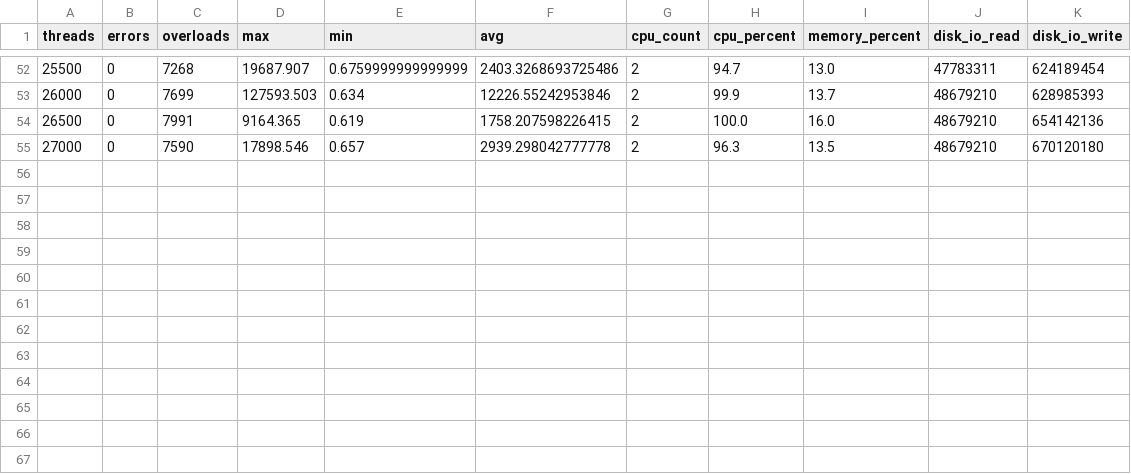
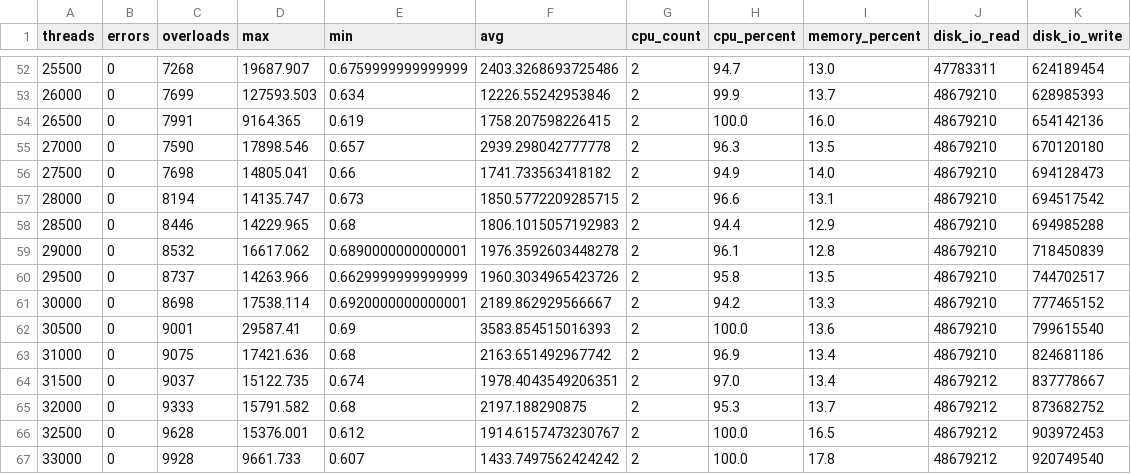
Before and after one commit to lectrung/python_test, a CSV file: output/summary.csv, drawn as a sheet; only a part is shown, gaps mark what is left out; the diff names each change by its address in the sheet, - before the commit and + after, or states it on an @@ line.

Commit message:
Visualize data

```diff
--- a/output/summary.csv
+++ b/output/summary.csv
+row 56: 27500 | 0 | 7698 | 14805.041 | 0.66 | 1741.733563418182 | 2 | 94.9 | 14.0 | 48679210 | 694128473
+row 57: 28000 | 0 | 8194 | 14135.747 | 0.673 | 1850.5772209285715 | 2 | 96.6 | 13.1 | 48679210 | 694517542
+row 58: 28500 | 0 | 8446 | 14229.965 | 0.68 | 1806.1015057192983 | 2 | 94.4 | 12.9 | 48679210 | 694985288
+row 59: 29000 | 0 | 8532 | 16617.062 | 0.6890000000000001 | 1976.3592603448278 | 2 | 96.1 | 12.8 | 48679210 | 718450839
+row 60: 29500 | 0 | 8737 | 14263.966 | 0.6629999999999999 | 1960.3034965423726 | 2 | 95.8 | 13.5 | 48679210 | 744702517
+row 61: 30000 | 0 | 8698 | 17538.114 | 0.6920000000000001 | 2189.862929566667 | 2 | 94.2 | 13.3 | 48679210 | 777465152
+row 62: 30500 | 0 | 9001 | 29587.41 | 0.69 | 3583.854515016393 | 2 | 100.0 | 13.6 | 48679210 | 799615540
+row 63: 31000 | 0 | 9075 | 17421.636 | 0.68 | 2163.651492967742 | 2 | 96.9 | 13.4 | 48679210 | 824681186
+row 64: 31500 | 0 | 9037 | 15122.735 | 0.674 | 1978.4043549206351 | 2 | 97.0 | 13.4 | 48679212 | 837778667
+row 65: 32000 | 0 | 9333 | 15791.582 | 0.68 | 2197.188290875 | 2 | 95.3 | 13.7 | 48679212 | 873682752
+row 66: 32500 | 0 | 9628 | 15376.001 | 0.612 | 1914.6157473230767 | 2 | 100.0 | 16.5 | 48679212 | 903972453
+row 67: 33000 | 0 | 9928 | 9661.733 | 0.607 | 1433.7497562424242 | 2 | 100.0 | 17.8 | 48679212 | 920749540
```
Also changed, not shown: 6 other files.
